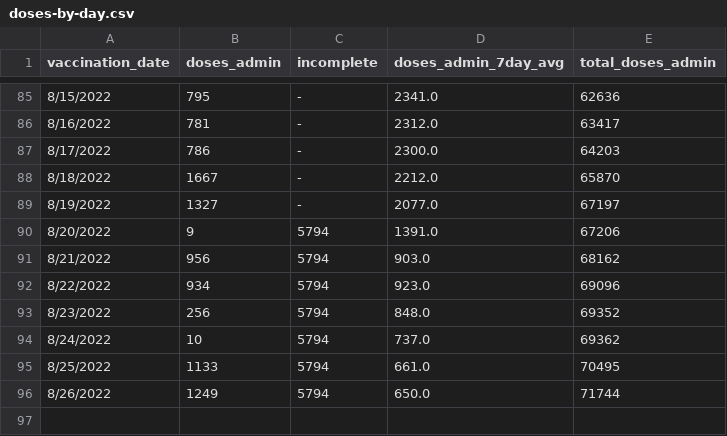
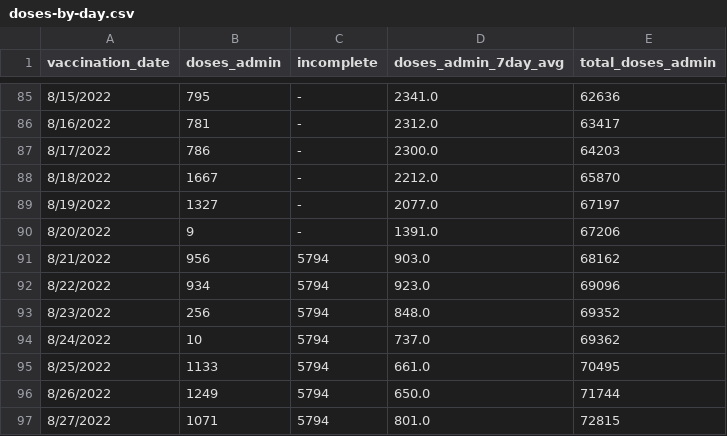
Before and after one commit to nychealth/mpv-vaccine-data, a CSV file: doses/doses-by-day.csv, drawn as a sheet; only a part is shown, gaps mark what is left out.

Commit message:
08/30 Data Update

```diff
--- a/doses/doses-by-day.csv
+++ b/doses/doses-by-day.csv
@@ -89,3 +89,3 @@ vaccination_date,doses_admin,incomplete,doses_admin_7day_avg,total_doses_admin
 8/19/2022,1327,-,2077.0,67197
-8/20/2022,9,5794,1391.0,67206
+8/20/2022,9,-,1391.0,67206
 8/21/2022,956,5794,903.0,68162
@@ -96 +96,2 @@ vaccination_date,doses_admin,incomplete,doses_admin_7day_avg,total_doses_admin
 8/26/2022,1249,5794,650.0,71744
+8/27/2022,1071,5794,801.0,72815
```
